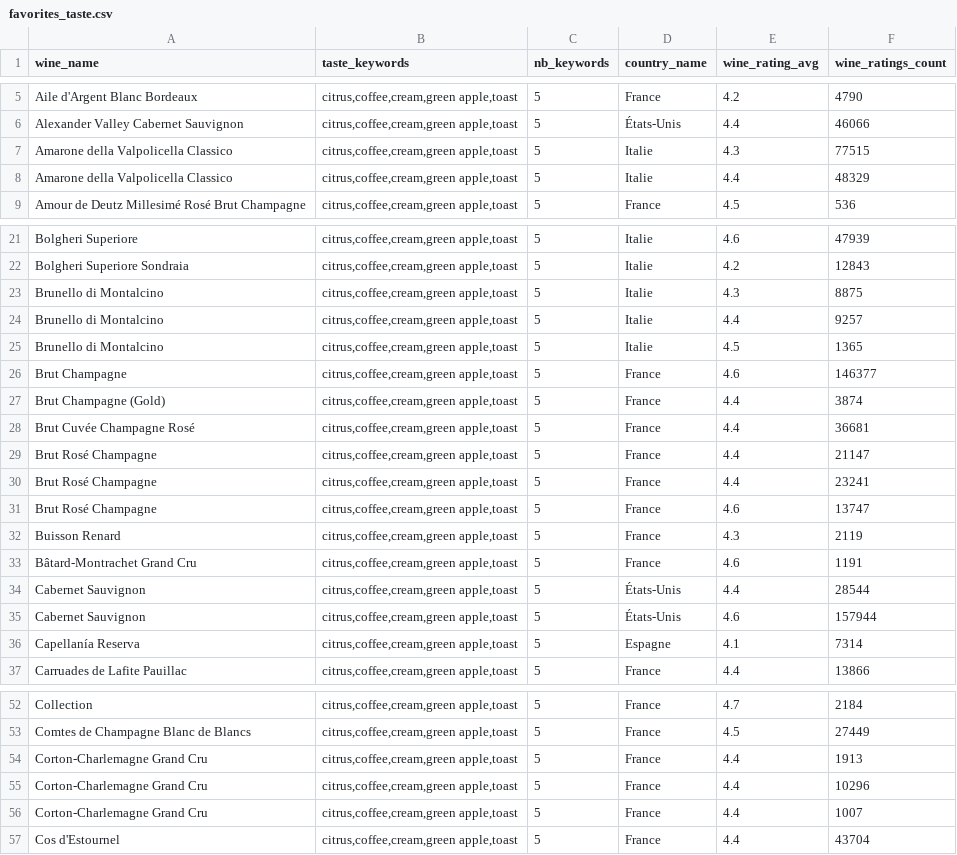
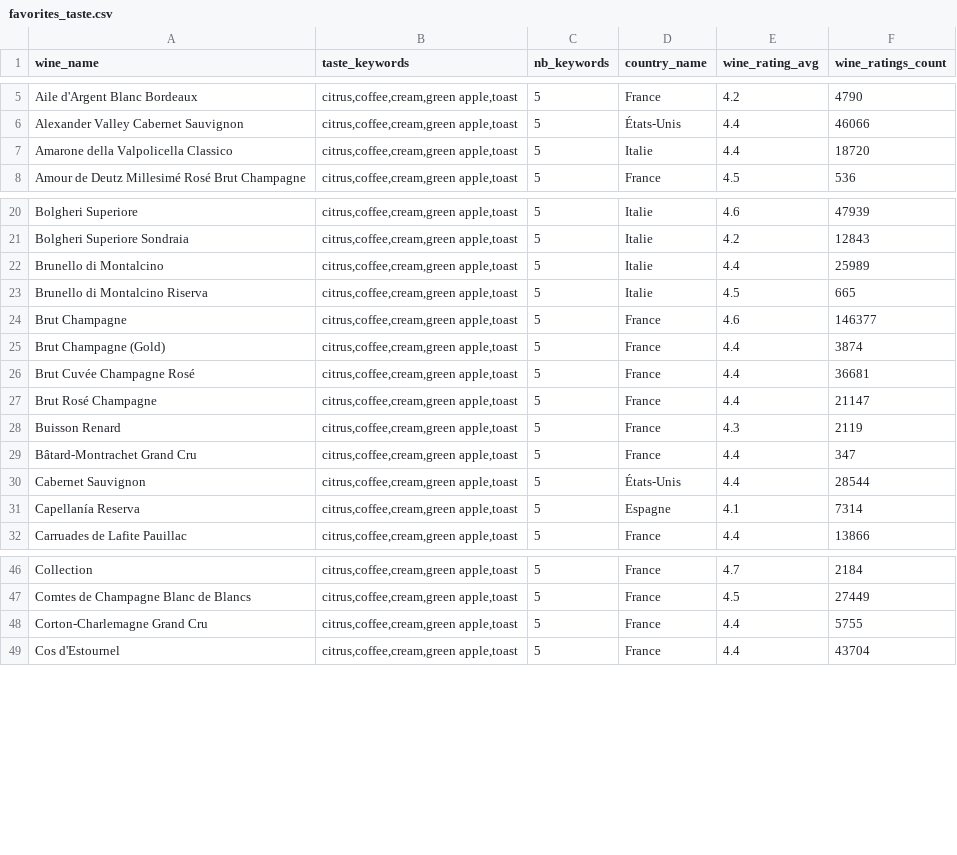
Before and after one commit to KriszgruberL/Vivino, a CSV file: data/CSVs/favorites_taste.csv, drawn as a sheet; only a part is shown, gaps mark what is left out; the diff covers the shown part only.

```diff
--- a/data/CSVs/favorites_taste.csv
+++ b/data/CSVs/favorites_taste.csv
@@ -6,4 +6,3 @@ Aile d'Argent Blanc Bordeaux,"citrus,coffee,cream,green apple,toast",5,France,4.
 Alexander Valley Cabernet Sauvignon,"citrus,coffee,cream,green apple,toast",5,États-Unis,4.4,46066
-Amarone della Valpolicella Classico,"citrus,coffee,cream,green apple,toast",5,Italie,4.3,77515
-Amarone della Valpolicella Classico,"citrus,coffee,cream,green apple,toast",5,Italie,4.4,48329
+Amarone della Valpolicella Classico,"citrus,coffee,cream,green apple,toast",5,Italie,4.4,18720
 Amour de Deutz Millesimé Rosé Brut Champagne,"citrus,coffee,cream,green apple,toast",5,France,4.5,536
@@ -22,5 +21,4 @@ Bolgheri Superiore,"citrus,coffee,cream,green apple,toast",5,Italie,4.6,47939
 Bolgheri Superiore Sondraia,"citrus,coffee,cream,green apple,toast",5,Italie,4.2,12843
-Brunello di Montalcino,"citrus,coffee,cream,green apple,toast",5,Italie,4.3,8875
-Brunello di Montalcino,"citrus,coffee,cream,green apple,toast",5,Italie,4.4,9257
-Brunello di Montalcino,"citrus,coffee,cream,green apple,toast",5,Italie,4.5,1365
+Brunello di Montalcino,"citrus,coffee,cream,green apple,toast",5,Italie,4.4,25989
+Brunello di Montalcino Riserva,"citrus,coffee,cream,green apple,toast",5,Italie,4.5,665
 Brut Champagne,"citrus,coffee,cream,green apple,toast",5,France,4.6,146377
@@ -29,8 +27,5 @@ Brut Cuvée Champagne Rosé,"citrus,coffee,cream,green apple,toast",5,France,4.4
 Brut Rosé Champagne,"citrus,coffee,cream,green apple,toast",5,France,4.4,21147
-Brut Rosé Champagne,"citrus,coffee,cream,green apple,toast",5,France,4.4,23241
-Brut Rosé Champagne,"citrus,coffee,cream,green apple,toast",5,France,4.6,13747
 Buisson Renard,"citrus,coffee,cream,green apple,toast",5,France,4.3,2119
-Bâtard-Montrachet Grand Cru,"citrus,coffee,cream,green apple,toast",5,France,4.6,1191
+Bâtard-Montrachet Grand Cru,"citrus,coffee,cream,green apple,toast",5,France,4.4,347
 Cabernet Sauvignon,"citrus,coffee,cream,green apple,toast",5,États-Unis,4.4,28544
-Cabernet Sauvignon,"citrus,coffee,cream,green apple,toast",5,États-Unis,4.6,157944
 Capellanía Reserva,"citrus,coffee,cream,green apple,toast",5,Espagne,4.1,7314
@@ -53,5 +47,3 @@ Collection,"citrus,coffee,cream,green apple,toast",5,France,4.7,2184
 Comtes de Champagne Blanc de Blancs,"citrus,coffee,cream,green apple,toast",5,France,4.5,27449
-Corton-Charlemagne Grand Cru,"citrus,coffee,cream,green apple,toast",5,France,4.4,1913
-Corton-Charlemagne Grand Cru,"citrus,coffee,cream,green apple,toast",5,France,4.4,10296
-Corton-Charlemagne Grand Cru,"citrus,coffee,cream,green apple,toast",5,France,4.4,1007
+Corton-Charlemagne Grand Cru,"citrus,coffee,cream,green apple,toast",5,France,4.4,5755
 Cos d'Estournel,"citrus,coffee,cream,green apple,toast",5,France,4.4,43704
```
Also changed, not shown: 1 added row, 12 removed rows and 6 edited cells elsewhere in this file, 1 other file.
